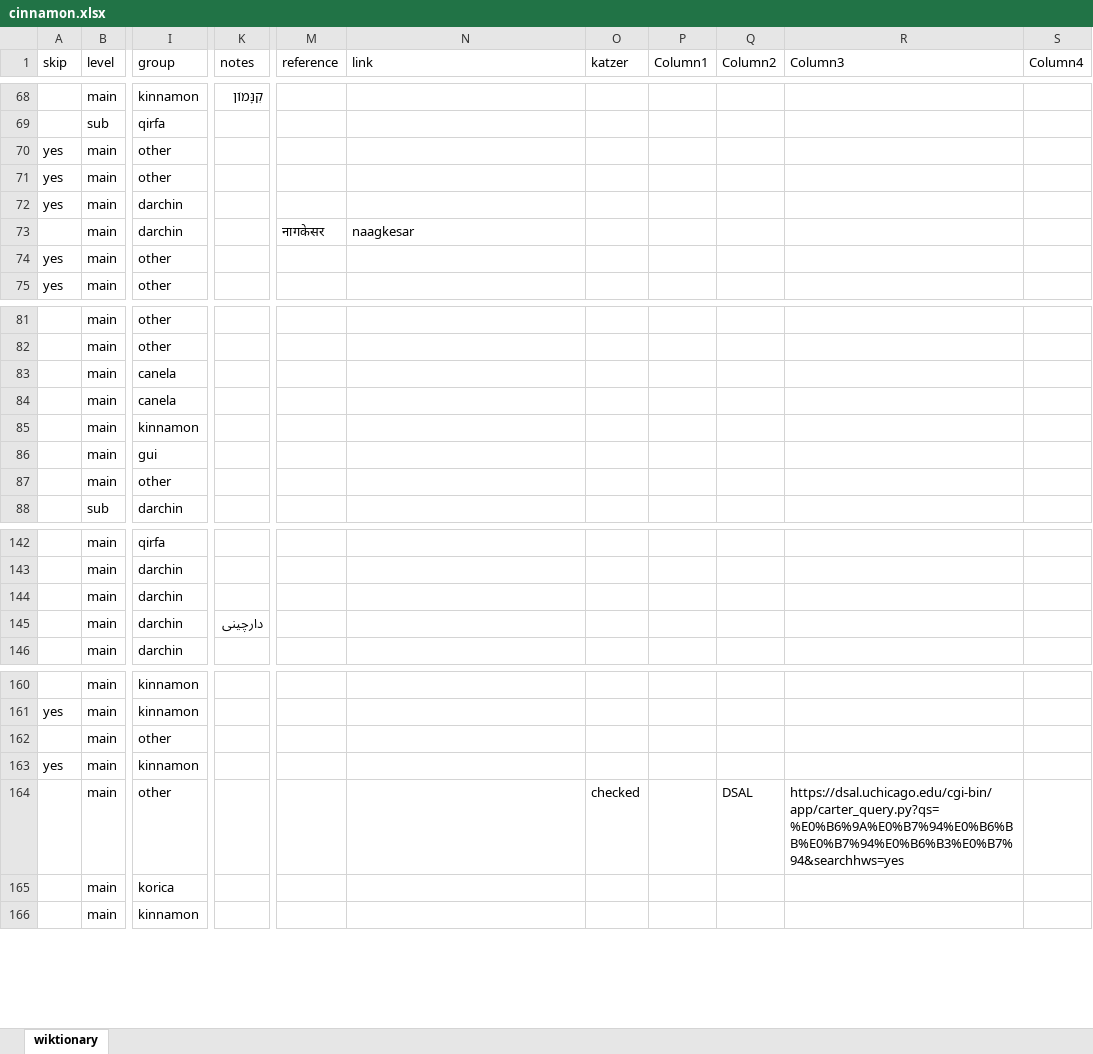
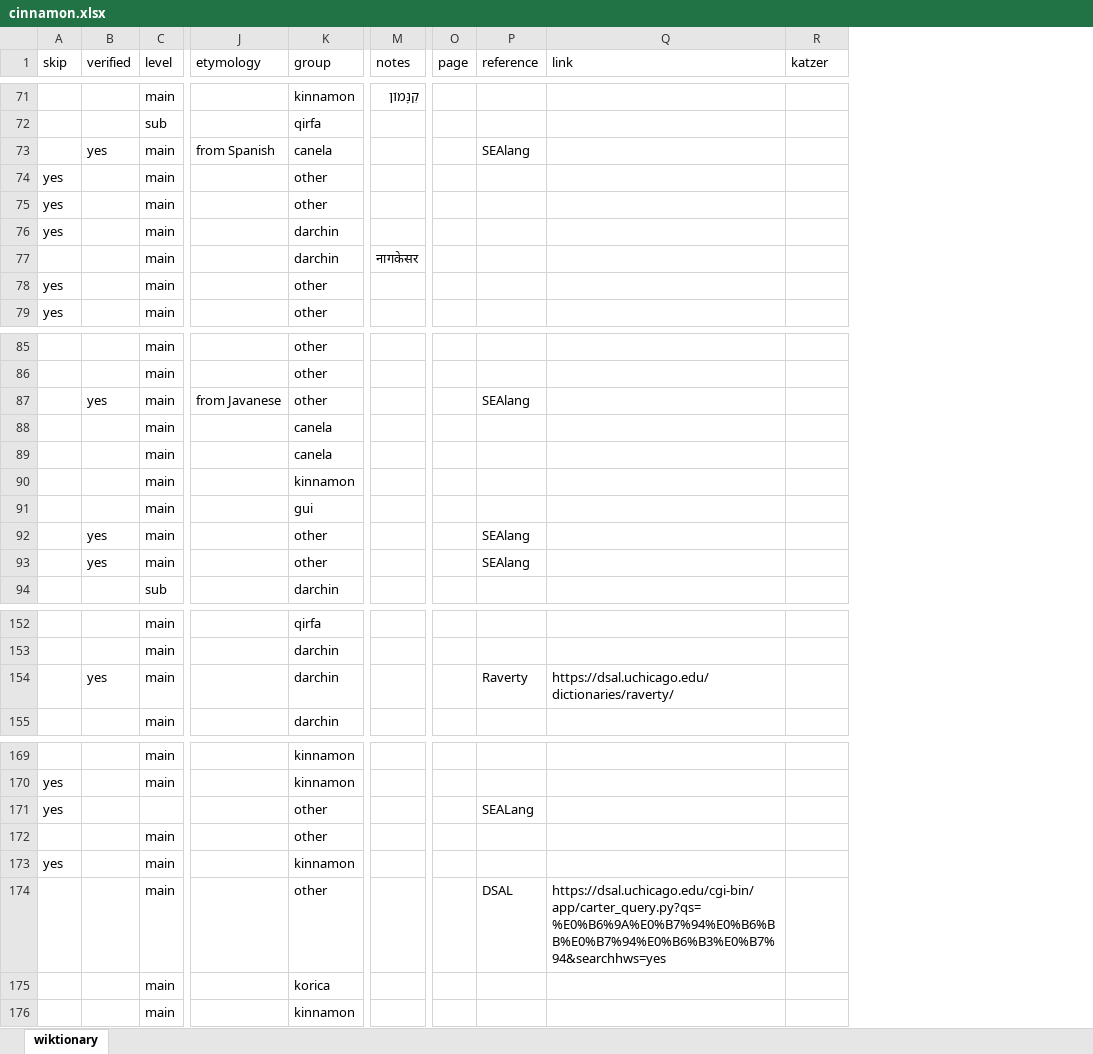
Before and after one commit to partigabor/aromatica-old, an Excel workbook: database/data/wiktionary/cinnamon.xlsx, sheet wiktionary, drawn as a sheet; only a part is shown, gaps mark what is left out; values as stored, in another font and other column widths than the file's, no borders; table styles not drawn; removed rows and columns are numbered as before the commit, all else as after; rows hold the shown columns only; the diff covers the shown part only; the diff names each change by its address in the sheet, - before the commit and + after, or states it on an @@ line.

```diff
--- a/database/data/wiktionary/cinnamon.xlsx (sheet wiktionary)
+++ b/database/data/wiktionary/cinnamon.xlsx (sheet wiktionary)
+column B (verified), row 93: yes
+column J (etymology), empty
+column O (page), empty
-column P (Column1), empty
-column Q (Column2), row 164: DSAL
-column R (Column3), row 164: https://dsal.uchicago.edu/cgi-bin/app/carter_query.py?qs=%E0%B6%9A%E0%B7%94%E0%B6%BB%E0%B7%94%E0%B6%B3%E0%B7%94&searchhws=yes
-column S (Column4), empty
+row 73:  | yes | main | from Spanish | canela |  |  | SEAlang
-M77 (notes): (empty)
+M77 (notes): नागकेसर
-P77 (reference): नागकेसर
+P77 (reference): (empty)
-Q77 (link): naagkesar
+Q77 (link): (empty)
+row 87:  | yes | main | from Javanese | other |  |  | SEAlang
+row 92:  | yes | main |  | other |  |  | SEAlang
-P93 (reference): (empty)
+P93 (reference): SEAlang
-row 144:  | main | darchin
-row 145:  | main | darchin | دارچینی
+row 154:  | yes | main |  | darchin |  |  | Raverty | https://dsal.uchicago.edu/dictionaries/raverty/
+row 171: yes |  |  |  | other |  |  | SEALang
-P174 (reference): (empty)
+P174 (reference): DSAL
-Q174 (link): (empty)
+Q174 (link): https://dsal.uchicago.edu/cgi-bin/app/carter_query.py?qs=%E0%B6%9A%E0%B7%94%E0%B6%BB%E0%B7%94%E0%B6%B3%E0%B7%94&searchhws=yes
-R174 (katzer): checked
+R174 (katzer): (empty)
```
Also changed, not shown: 11 added rows and 39 edited cells elsewhere in this sheet, database/checking.xlsx, database/data/spices.xlsx, 35 other files.
